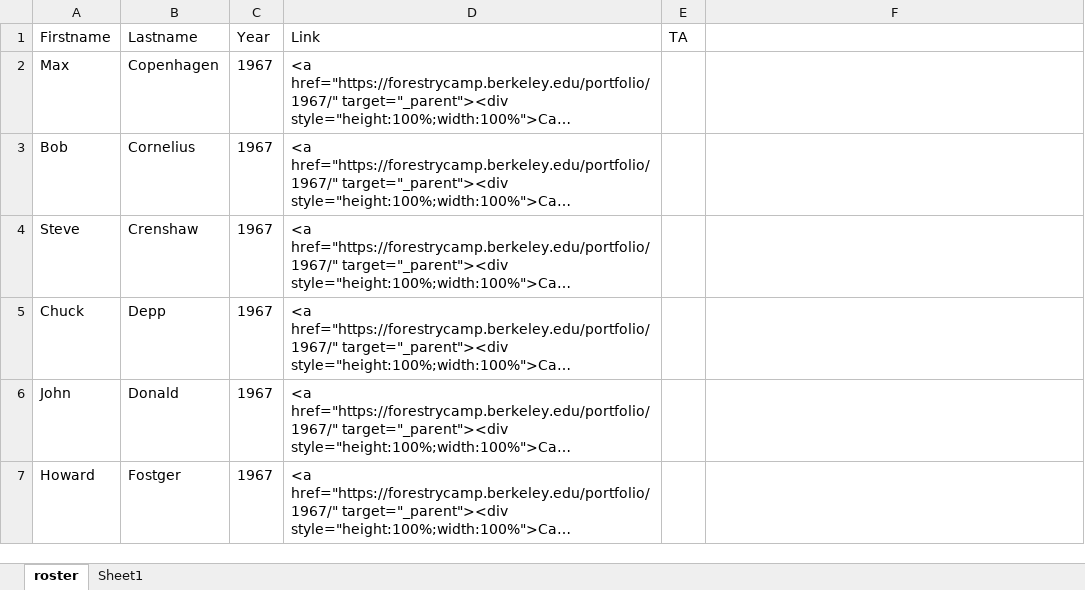
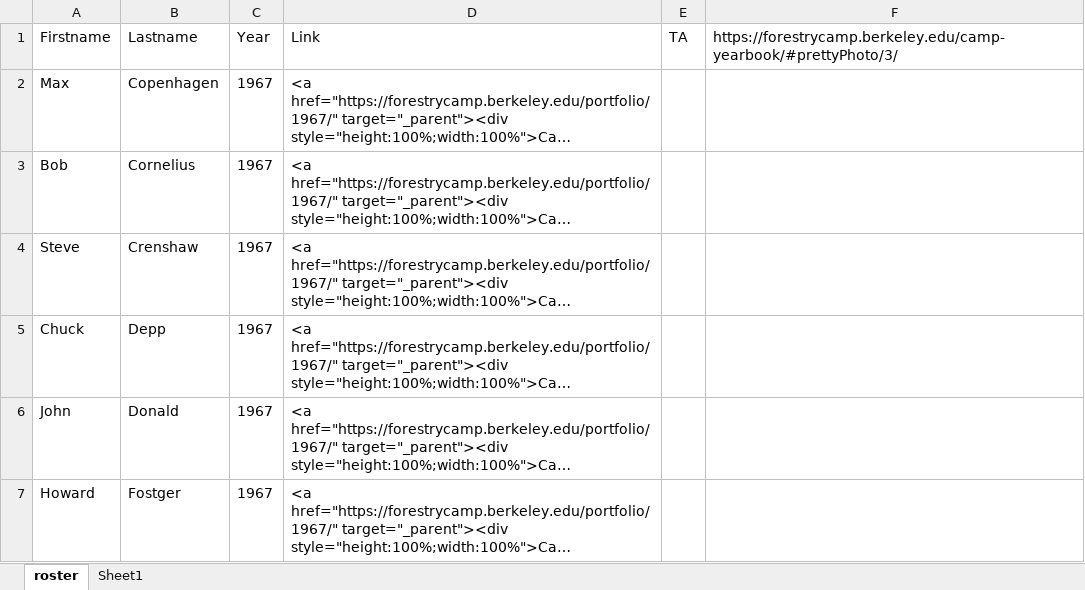
Before and after one commit to WoodResourcesGroup/WoodResourcesGroup.github.io, an Excel workbook: Projects/CampRoster/roster.xlsx, sheet roster, drawn as a sheet; only a part is shown; long unchanged cells end in …; values as stored, in another font and other column widths than the file's, no borders; the diff names each change by its address in the sheet, - before the commit and + after, or states it on an @@ line.

```diff
--- a/Projects/CampRoster/roster.xlsx (sheet roster)
+++ b/Projects/CampRoster/roster.xlsx (sheet roster)
-F1: (empty)
+F1: https://forestrycamp.berkeley.edu/camp-yearbook/#prettyPhoto/3/
```
Also changed, not shown: 1 other file.
